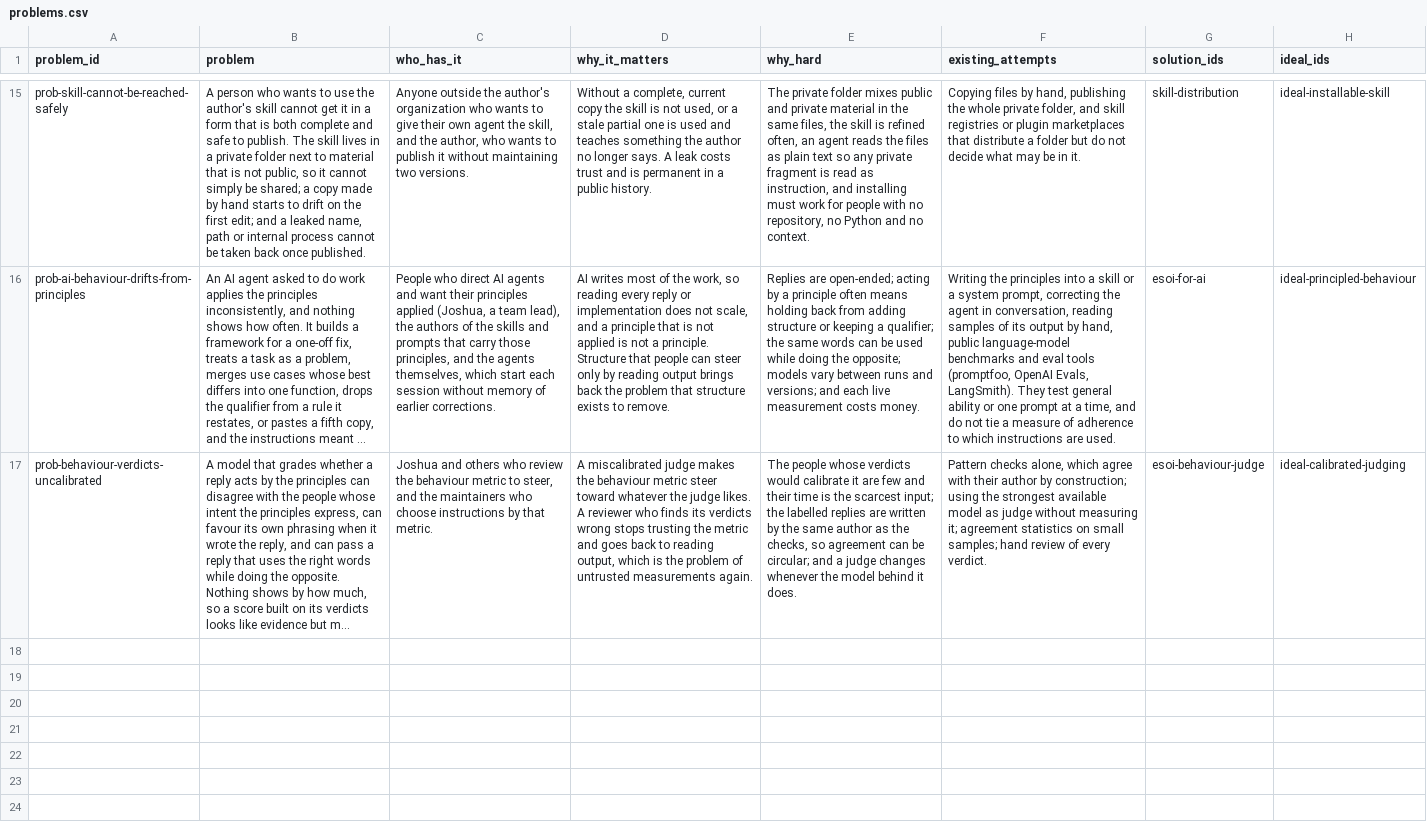
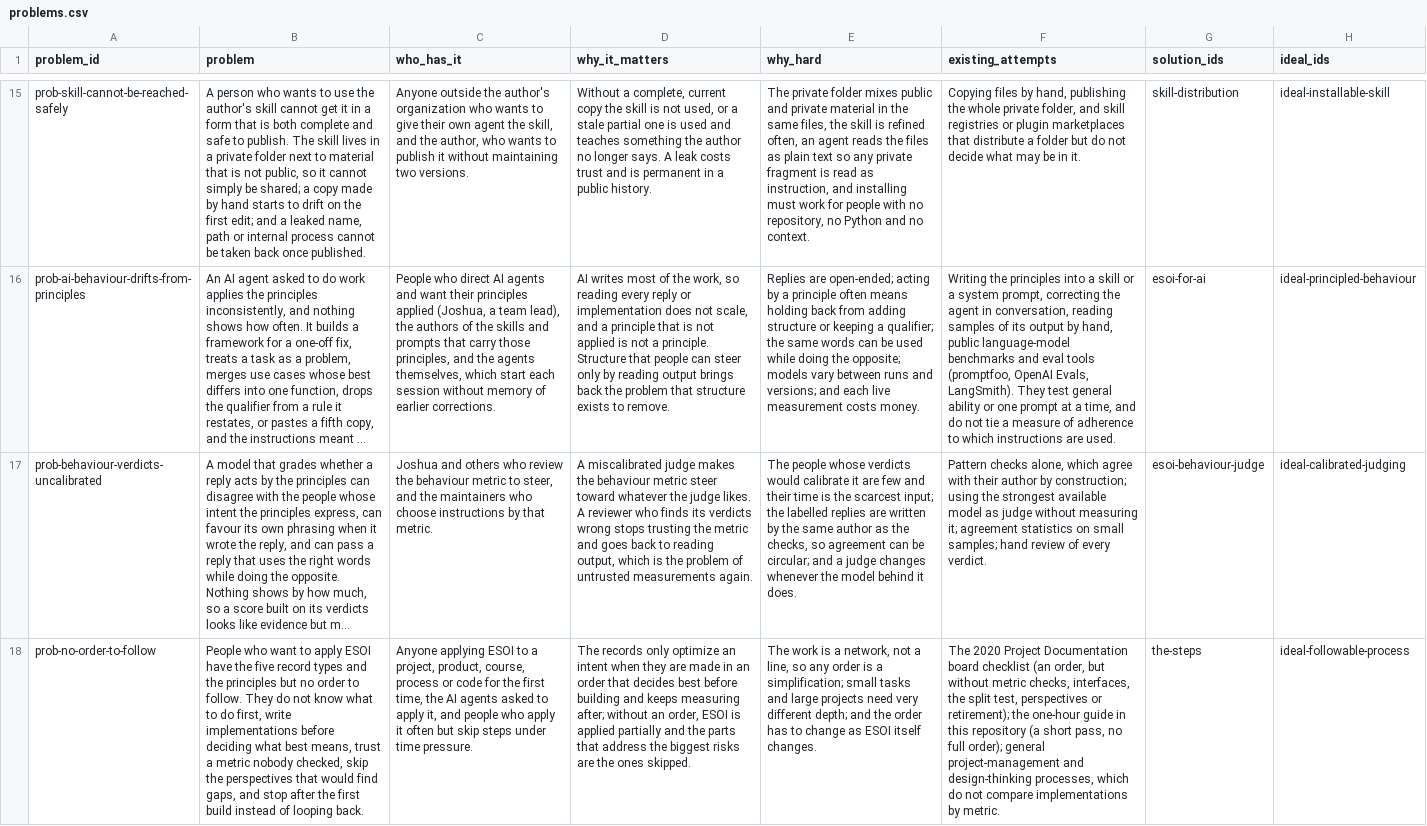
Before and after one commit to JoshuaMathias/evolvable-structure, a CSV file: structure/overall/problems.csv, drawn as a sheet; only a part is shown, gaps mark what is left out; long unchanged cells end in …; the diff names each change by its address in the sheet, - before the commit and + after, or states it on an @@ line.

```diff
--- a/structure/overall/problems.csv
+++ b/structure/overall/problems.csv
+row 18: prob-no-order-to-follow | People who want to apply ESOI have the five record types and the principles but no order to follow. They do not know what to do first, write implementations before deciding what best means, trust a metric nobody checked, skip the perspectives that would find gaps, and stop after the first build instead of looping back. | Anyone applying ESOI to a project, product, course, process or code for the first time, the AI agents asked to apply it, and people who apply it often but skip steps under time pressure. | The records only optimize an intent when they are made in an order that decides best before building and keeps measuring after; without an order, ESOI is applied partially and the parts that address the biggest risks are the ones skipped. | The work is a network, not a line, so any order is a simplification; small tasks and large projects need very different depth; and the order has to change as ESOI itself changes. | The 2020 Project Documentation board checklist (an order, but without metric checks, interfaces, the split test, perspectives or retirement); the one-hour guide in this repository (a short pass, no full order); general project-management and design-thinking processes, which do not compare implementations by metric. | the-steps | ideal-followable-process
```
Also changed, not shown: structure/overall/ideals.csv, structure/overall/implementations.csv, 20 other files.
